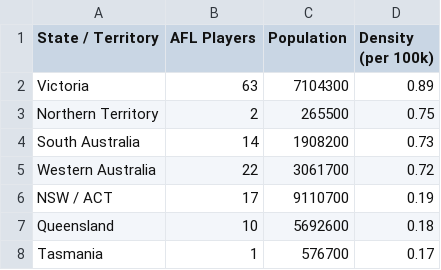
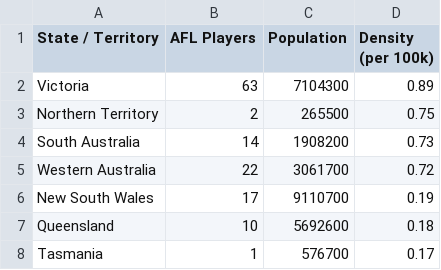
Before and after one commit to abcme1/FIT2179-AFL-Visualisation, a CSV file: Chloropleth Talent Hotbeds/afl draft state of origin csv.csv, drawn as a sheet.

Commit message:
Update afl draft state of origin csv.csv

```diff
--- a/Chloropleth Talent Hotbeds/afl draft state of origin csv.csv
+++ b/Chloropleth Talent Hotbeds/afl draft state of origin csv.csv
@@ -5,3 +5,3 @@ South Australia,14,1908200,0.73
 Western Australia,22,3061700,0.72
-NSW / ACT,17,9110700,0.19
+New South Wales,17,9110700,0.19
 Queensland,10,5692600,0.18
```
